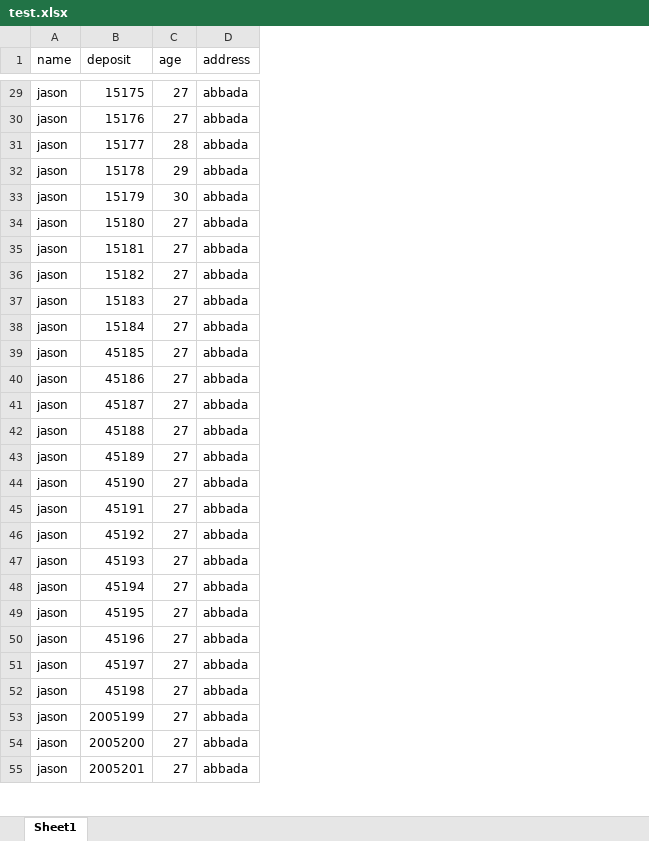
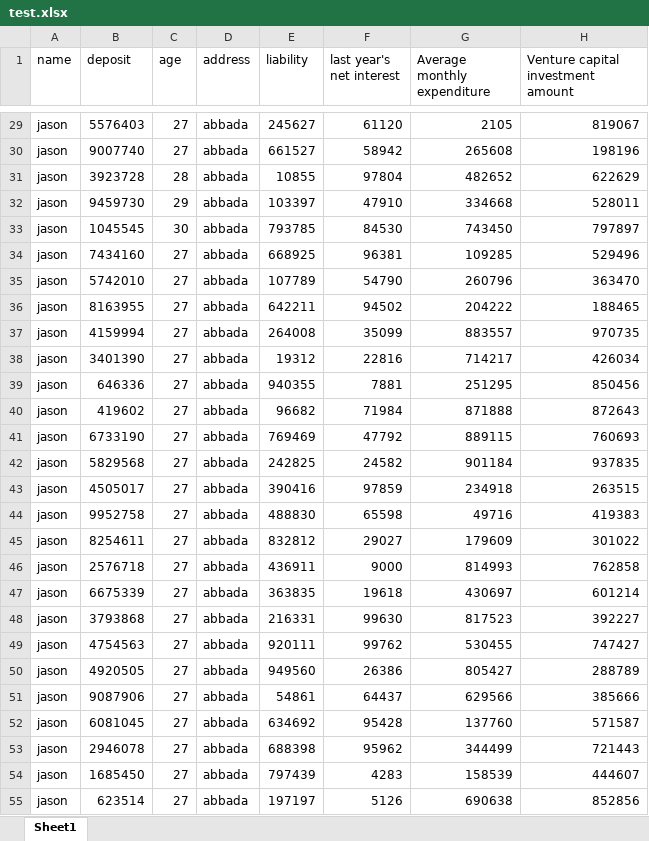
Before and after one commit to Jiansennnnn/NeuroViz, an Excel workbook: test.xlsx, sheet Sheet1, drawn as a sheet; only a part is shown, gaps mark what is left out; values as stored, in another font and other column widths than the file's, no borders; the diff covers the shown part only; the diff names each change by its address in the sheet, - before the commit and + after, or states it on an @@ line.

```diff
--- a/test.xlsx (sheet Sheet1)
+++ b/test.xlsx (sheet Sheet1)
+column E (liability), rows 29-55: 245627 | 661527 | 10855 | 103397 | 793785 | 668925 | 107789 | 642211 | 264008 | 19312 | 940355 | 96682 | 769469 | 242825 | 390416 | 488830 | 832812 | 436911 | 363835 | 216331 | 920111 | 949560 | 54861 | 634692 | 688398 | 797439 | 197197
+column F (last year's net interest), rows 29-55: 61120 | 58942 | 97804 | 47910 | 84530 | 96381 | 54790 | 94502 | 35099 | 22816 | 7881 | 71984 | 47792 | 24582 | 97859 | 65598 | 29027 | 9000 | 19618 | 99630 | 99762 | 26386 | 64437 | 95428 | 95962 | 4283 | 5126
+column G (Average monthly expenditure), rows 29-55: 2105 | 265608 | 482652 | 334668 | 743450 | 109285 | 260796 | 204222 | 883557 | 714217 | 251295 | 871888 | 889115 | 901184 | 234918 | 49716 | 179609 | 814993 | 430697 | 817523 | 530455 | 805427 | 629566 | 137760 | 344499 | 158539 | 690638
+column H, row 1: Venture capital investment amount; rows 29-55: 819067 | 198196 | 622629 | 528011 | 797897 | 529496 | 363470 | 188465 | 970735 | 426034 | 850456 | 872643 | 760693 | 937835 | 263515 | 419383 | 301022 | 762858 | 601214 | 392227 | 747427 | 288789 | 385666 | 571587 | 721443 | 444607 | 852856
-B29 (deposit): 15175
+B29 (deposit): 5576403
-B30 (deposit): 15176
+B30 (deposit): 9007740
-B31 (deposit): 15177
+B31 (deposit): 3923728
-B32 (deposit): 15178
+B32 (deposit): 9459730
-B33 (deposit): 15179
+B33 (deposit): 1045545
-B34 (deposit): 15180
+B34 (deposit): 7434160
-B35 (deposit): 15181
+B35 (deposit): 5742010
-B36 (deposit): 15182
+B36 (deposit): 8163955
-B37 (deposit): 15183
+B37 (deposit): 4159994
-B38 (deposit): 15184
+B38 (deposit): 3401390
-B39 (deposit): 45185
+B39 (deposit): 646336
-B40 (deposit): 45186
+B40 (deposit): 419602
-B41 (deposit): 45187
+B41 (deposit): 6733190
-B42 (deposit): 45188
+B42 (deposit): 5829568
-B43 (deposit): 45189
+B43 (deposit): 4505017
-B44 (deposit): 45190
+B44 (deposit): 9952758
-B45 (deposit): 45191
+B45 (deposit): 8254611
-B46 (deposit): 45192
+B46 (deposit): 2576718
-B47 (deposit): 45193
+B47 (deposit): 6675339
-B48 (deposit): 45194
+B48 (deposit): 3793868
-B49 (deposit): 45195
+B49 (deposit): 4754563
-B50 (deposit): 45196
+B50 (deposit): 4920505
-B51 (deposit): 45197
+B51 (deposit): 9087906
-B52 (deposit): 45198
+B52 (deposit): 6081045
-B53 (deposit): 2005199
+B53 (deposit): 2946078
-B54 (deposit): 2005200
+B54 (deposit): 1685450
-B55 (deposit): 2005201
+B55 (deposit): 623514
```
Also changed, not shown: 72 edited cells elsewhere in this sheet, 9 other files.
